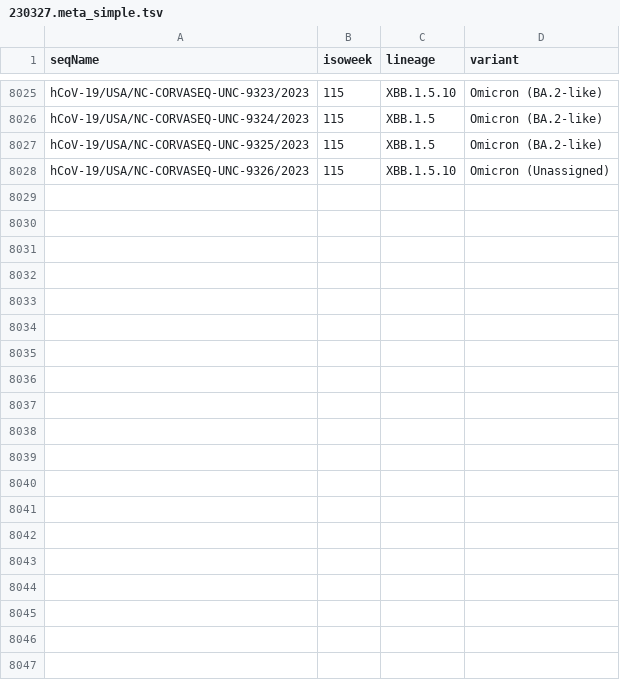
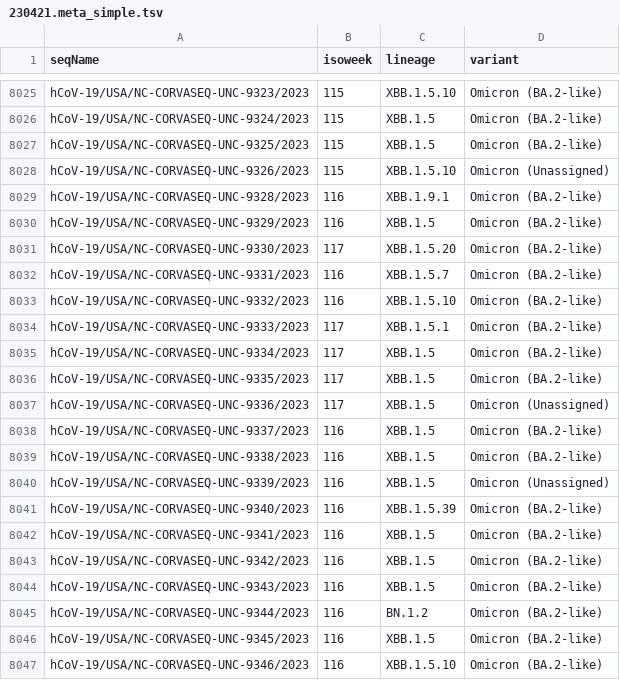
Before and after one commit to cov2seq/unc.cov2seq.org, a TSV file: 230421.meta_simple.tsv (was 230327.meta_simple.tsv), drawn as a sheet; only a part is shown, gaps mark what is left out; the diff covers the shown part only; the diff names each change by its address in the sheet, - before the commit and + after, or states it on an @@ line.

```diff
--- a/230327.meta_simple.tsv
+++ b/230421.meta_simple.tsv
+row 8029: hCoV-19/USA/NC-CORVASEQ-UNC-9328/2023 | 116 | XBB.1.9.1 | Omicron (BA.2-like)
+row 8030: hCoV-19/USA/NC-CORVASEQ-UNC-9329/2023 | 116 | XBB.1.5 | Omicron (BA.2-like)
+row 8031: hCoV-19/USA/NC-CORVASEQ-UNC-9330/2023 | 117 | XBB.1.5.20 | Omicron (BA.2-like)
+row 8032: hCoV-19/USA/NC-CORVASEQ-UNC-9331/2023 | 116 | XBB.1.5.7 | Omicron (BA.2-like)
+row 8033: hCoV-19/USA/NC-CORVASEQ-UNC-9332/2023 | 116 | XBB.1.5.10 | Omicron (BA.2-like)
+row 8034: hCoV-19/USA/NC-CORVASEQ-UNC-9333/2023 | 117 | XBB.1.5.1 | Omicron (BA.2-like)
+row 8035: hCoV-19/USA/NC-CORVASEQ-UNC-9334/2023 | 117 | XBB.1.5 | Omicron (BA.2-like)
+row 8036: hCoV-19/USA/NC-CORVASEQ-UNC-9335/2023 | 117 | XBB.1.5 | Omicron (BA.2-like)
+row 8037: hCoV-19/USA/NC-CORVASEQ-UNC-9336/2023 | 117 | XBB.1.5 | Omicron (Unassigned)
+row 8038: hCoV-19/USA/NC-CORVASEQ-UNC-9337/2023 | 116 | XBB.1.5 | Omicron (BA.2-like)
+row 8039: hCoV-19/USA/NC-CORVASEQ-UNC-9338/2023 | 116 | XBB.1.5 | Omicron (BA.2-like)
+row 8040: hCoV-19/USA/NC-CORVASEQ-UNC-9339/2023 | 116 | XBB.1.5 | Omicron (Unassigned)
+row 8041: hCoV-19/USA/NC-CORVASEQ-UNC-9340/2023 | 116 | XBB.1.5.39 | Omicron (BA.2-like)
+row 8042: hCoV-19/USA/NC-CORVASEQ-UNC-9341/2023 | 116 | XBB.1.5 | Omicron (BA.2-like)
+row 8043: hCoV-19/USA/NC-CORVASEQ-UNC-9342/2023 | 116 | XBB.1.5 | Omicron (BA.2-like)
+row 8044: hCoV-19/USA/NC-CORVASEQ-UNC-9343/2023 | 116 | XBB.1.5 | Omicron (BA.2-like)
+row 8045: hCoV-19/USA/NC-CORVASEQ-UNC-9344/2023 | 116 | BN.1.2 | Omicron (BA.2-like)
+row 8046: hCoV-19/USA/NC-CORVASEQ-UNC-9345/2023 | 116 | XBB.1.5 | Omicron (BA.2-like)
+row 8047: hCoV-19/USA/NC-CORVASEQ-UNC-9346/2023 | 116 | XBB.1.5.10 | Omicron (BA.2-like)
```
Also changed, not shown: 17 added rows elsewhere in this file, 1 other file.
